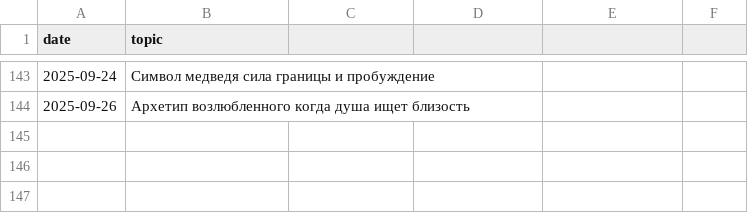
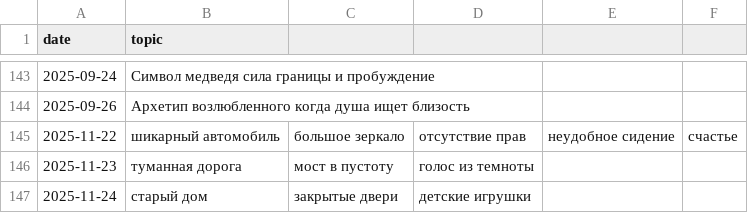
Before and after one commit to No1zilla/somniaai, a CSV file: content_plan.csv, drawn as a sheet; only a part is shown, gaps mark what is left out.

Commit message:
тестовые темы снов для контента

```diff
--- a/content_plan.csv
+++ b/content_plan.csv
@@ -144 +144,4 @@ date,topic
 2025-09-26,Архетип возлюбленного когда душа ищет близость
+2025-11-22,шикарный автомобиль, большое зеркало, отсутствие прав, неудобное сидение, счастье
+2025-11-23,туманная дорога, мост в пустоту, голос из темноты
+2025-11-24,старый дом, закрытые двери, детские игрушки
```
